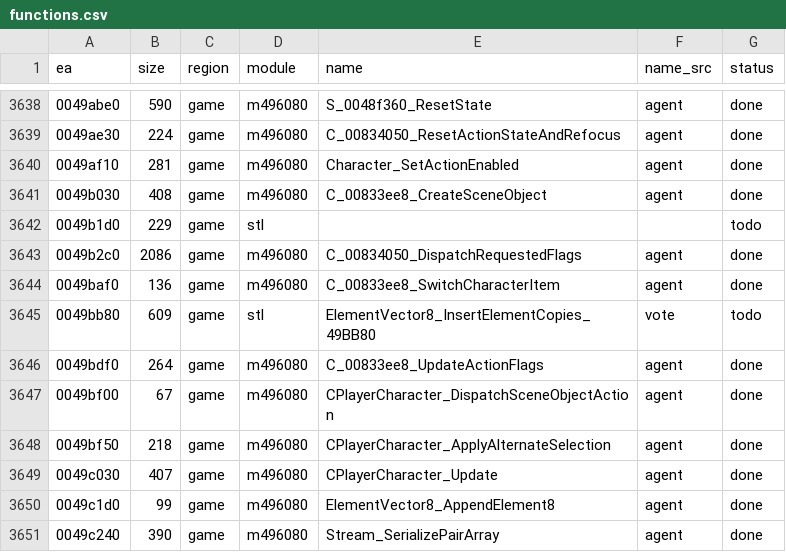
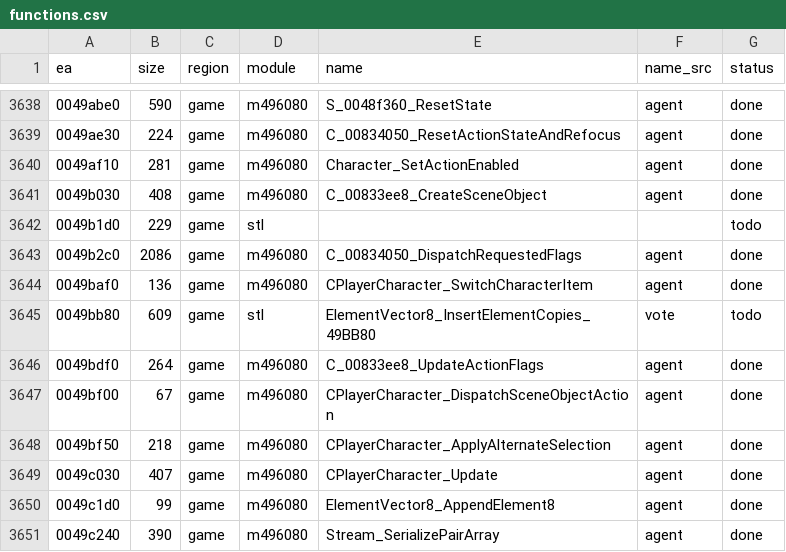
Before and after one commit to eonflux7/csf-re, a CSV file: db/functions.csv, drawn as a sheet; only a part is shown, gaps mark what is left out.

```diff
--- a/db/functions.csv
+++ b/db/functions.csv
@@ -3643,3 +3643,3 @@ ea,size,region,module,name,name_src,status
 0049b2c0,2086,game,m496080,C_00834050_DispatchRequestedFlags,agent,done
-0049baf0,136,game,m496080,C_00833ee8_SwitchCharacterItem,agent,done
+0049baf0,136,game,m496080,CPlayerCharacter_SwitchCharacterItem,agent,done
 0049bb80,609,game,stl,ElementVector8_InsertElementCopies_49BB80,vote,todo
```
Also changed, not shown: 4 other files.
